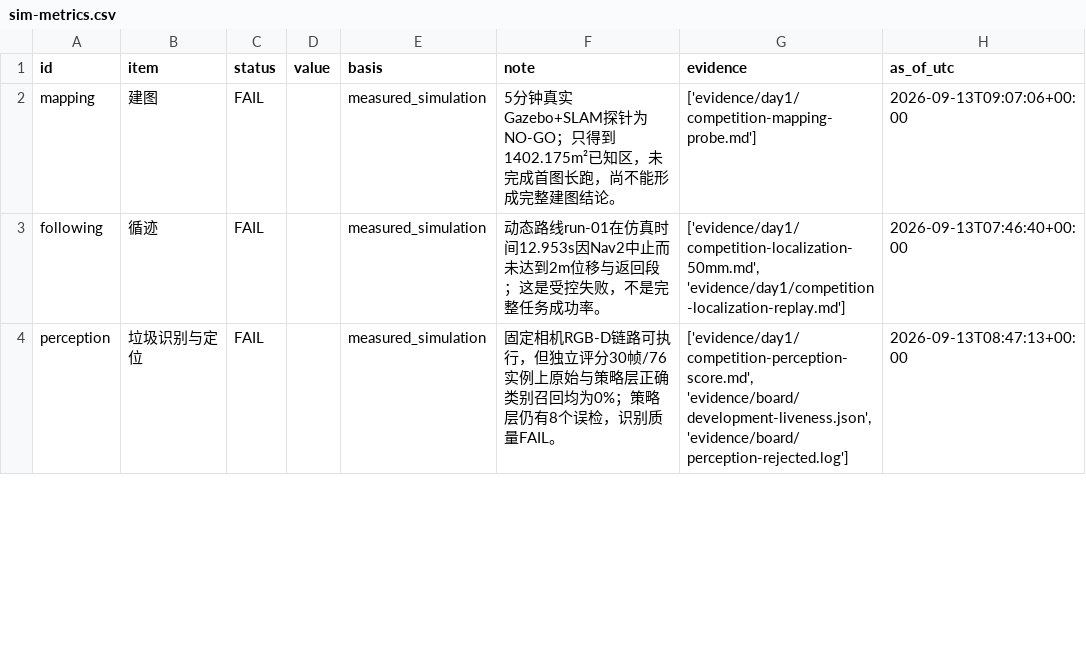
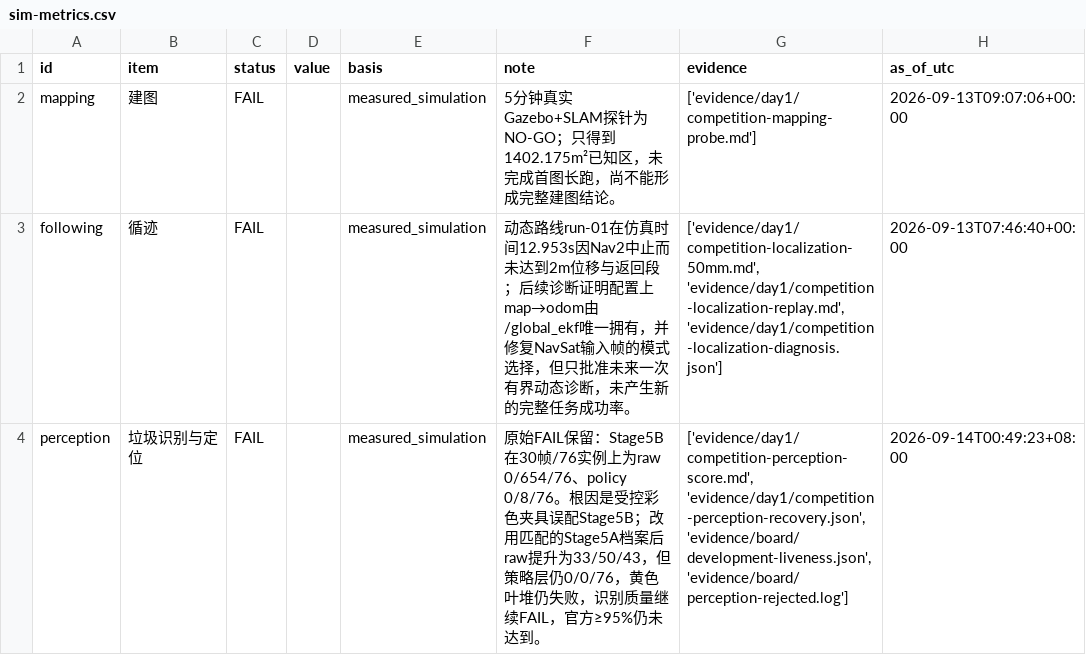
Before and after one commit to zhexuexiaotudou/TZcup, a CSV file: submission-package/metrics/sim-metrics.csv, drawn as a sheet; only a part is shown; the diff covers the shown part only.

```diff
--- a/submission-package/metrics/sim-metrics.csv
+++ b/submission-package/metrics/sim-metrics.csv
@@ -2,3 +2,3 @@
 mapping,建图,FAIL,,measured_simulation,5分钟真实Gazebo+SLAM探针为NO-GO；只得到1402.175m²已知区，未完成首图长跑，尚不能形成完整建图结论。,['evidence/day1/competition-mapping-probe.md'],2026-09-13T09:07:06+00:00
-following,循迹,FAIL,,measured_simulation,动态路线run-01在仿真时间12.953s因Nav2中止而未达到2m位移与返回段；这是受控失败，不是完整任务成功率。,"['evidence/day1/competition-localization-50mm.md', 'evidence/day1/competition-localization-replay.md']",2026-09-13T07:46:40+00:00
-perception,垃圾识别与定位,FAIL,,measured_simulation,固定相机RGB-D链路可执行，但独立评分30帧/76实例上原始与策略层正确类别召回均为0%；策略层仍有8个误检，识别质量FAIL。,"['evidence/day1/competition-perception-score.md', 'evidence/board/development-liveness.json', 'evidence/board/perception-rejected.log']",2026-09-13T08:47:13+00:00
+following,循迹,FAIL,,measured_simulation,动态路线run-01在仿真时间12.953s因Nav2中止而未达到2m位移与返回段；后续诊断证明配置上map→odom由/global_ekf唯一拥有，并修复NavSat输入帧的模式选择，但只批准未来一次有界动态诊断，未产生新的完整任务成功率。,"['evidence/day1/competition-localization-50mm.md', 'evidence/day1/competition-localization-replay.md', 'evidence/day1/competition-localization-diagnosis.json']",2026-09-13T07:46:40+00:00
+perception,垃圾识别与定位,FAIL,,measured_simulation,原始FAIL保留：Stage5B在30帧/76实例上为raw 0/654/76、policy 0/8/76。根因是受控彩色夹具误配Stage5B；改用匹配的Stage5A档案后raw提升为33/50/43，但策略层仍0/0/76，黄色叶堆仍失败，识别质量继续FAIL，官方≥95%仍未达到。,"['evidence/day1/competition-perception-score.md', 'evidence/day1/competition-perception-recovery.json', 'evidence/board/development-liveness.json', 'evidence/board/perception-rejected.log']",2026-09-14T00:49:23+08:00
```
Also changed, not shown: 1 added row and 11 edited cells elsewhere in this file, 19 other files.
